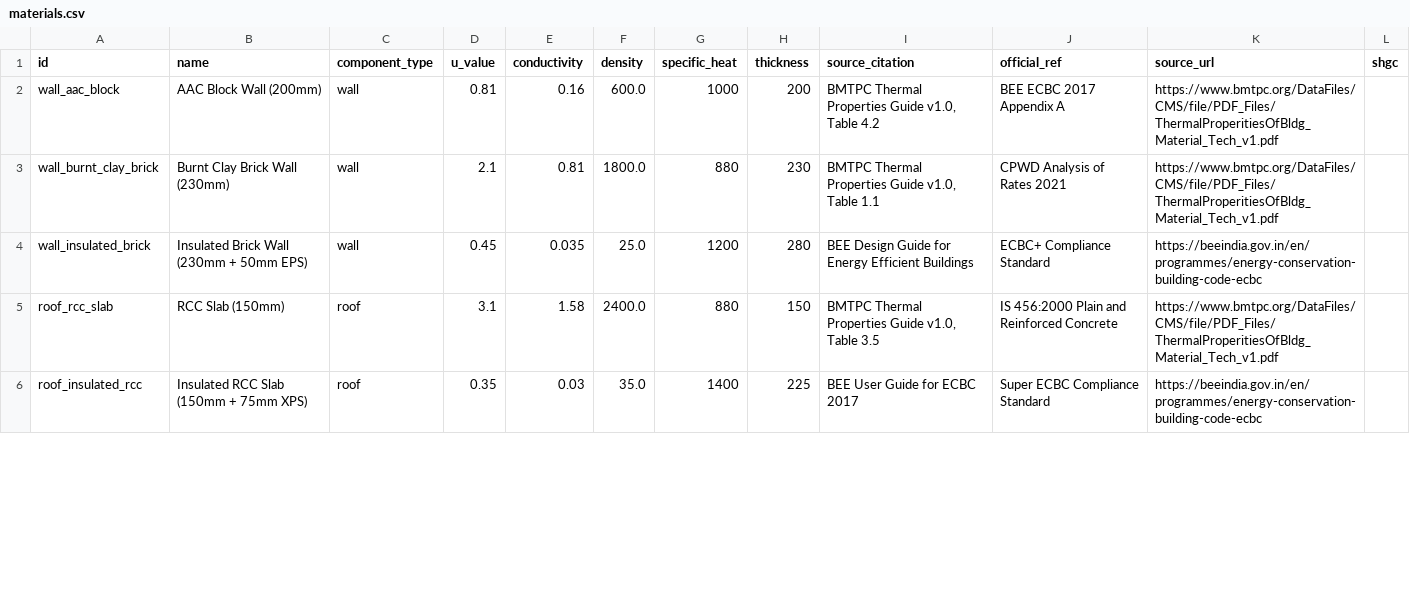
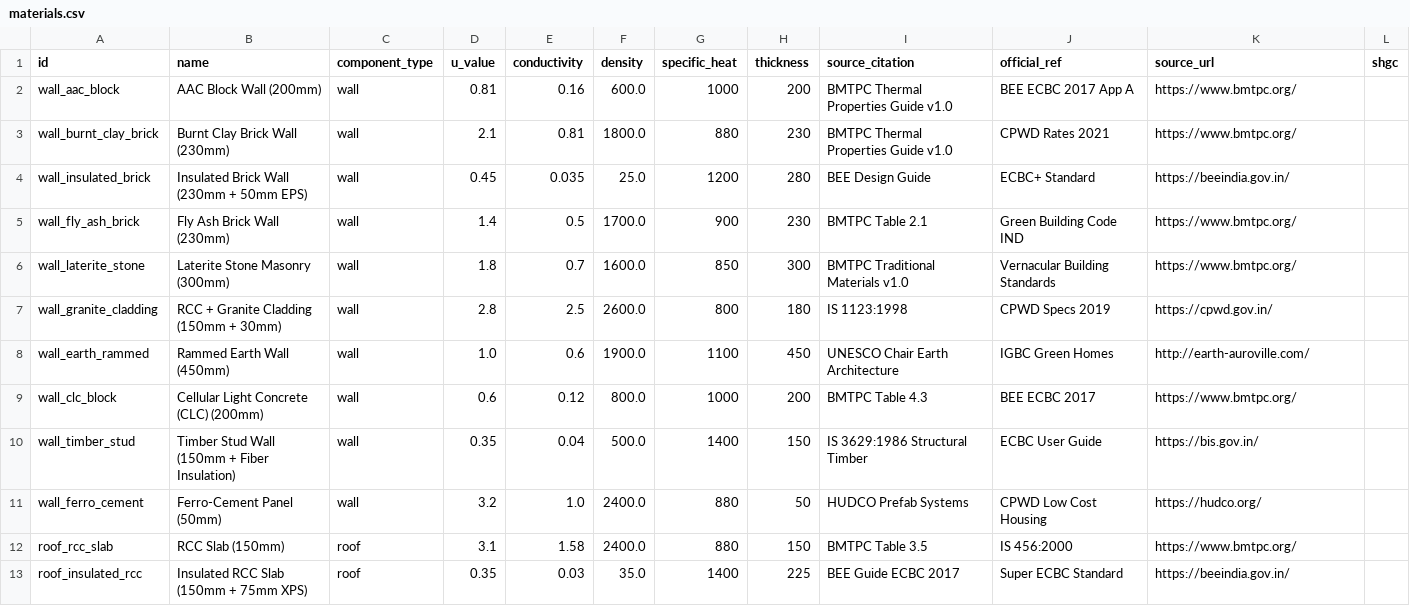
Before and after one commit to HemantTheCoder/BuildingEnergy_PredictiveModel, a CSV file: data/materials.csv, drawn as a sheet; only a part is shown; the diff covers the shown part only.

Commit message:
Comprehensive National Expansion: 50+ materials, 100+ cities, and retrained ML model

```diff
--- a/data/materials.csv
+++ b/data/materials.csv
@@ -1,6 +1,13 @@
 id,name,component_type,u_value,conductivity,density,specific_heat,thickness,source_citation,official_ref,source_url,shgc
-wall_aac_block,AAC Block Wall (200mm),wall,0.81,0.16,600.0,1000,200,"BMTPC Thermal Properties Guide v1.0, Table 4.2",BEE ECBC 2017 Appendix A,https://www.bmtpc.org/DataFiles/CMS/file/PDF_Files/ThermalProperitiesOfBldg_Material_Tech_v1.pdf,
-wall_burnt_clay_brick,Burnt Clay Brick Wall (230mm),wall,2.1,0.81,1800.0,880,230,"BMTPC Thermal Properties Guide v1.0, Table 1.1",CPWD Analysis of Rates 2021,https://www.bmtpc.org/DataFiles/CMS/file/PDF_Files/ThermalProperitiesOfBldg_Material_Tech_v1.pdf,
-wall_insulated_brick,Insulated Brick Wall (230mm + 50mm EPS),wall,0.45,0.035,25.0,1200,280,BEE Design Guide for Energy Efficient Buildings,ECBC+ Compliance Standard,https://beeindia.gov.in/en/programmes/energy-conservation-building-code-ecbc,
-roof_rcc_slab,RCC Slab (150mm),roof,3.1,1.58,2400.0,880,150,"BMTPC Thermal Properties Guide v1.0, Table 3.5",IS 456:2000 Plain and Reinforced Concrete,https://www.bmtpc.org/DataFiles/CMS/file/PDF_Files/ThermalProperitiesOfBldg_Material_Tech_v1.pdf,
-roof_insulated_rcc,Insulated RCC Slab (150mm + 75mm XPS),roof,0.35,0.03,35.0,1400,225,BEE User Guide for ECBC 2017,Super ECBC Compliance Standard,https://beeindia.gov.in/en/programmes/energy-conservation-building-code-ecbc,
+wall_aac_block,AAC Block Wall (200mm),wall,0.81,0.16,600.0,1000,200,BMTPC Thermal Properties Guide v1.0,BEE ECBC 2017 App A,https://www.bmtpc.org/,
+wall_burnt_clay_brick,Burnt Clay Brick Wall (230mm),wall,2.1,0.81,1800.0,880,230,BMTPC Thermal Properties Guide v1.0,CPWD Rates 2021,https://www.bmtpc.org/,
+wall_insulated_brick,Insulated Brick Wall (230mm + 50mm EPS),wall,0.45,0.035,25.0,1200,280,BEE Design Guide,ECBC+ Standard,https://beeindia.gov.in/,
+wall_fly_ash_brick,Fly Ash Brick Wall (230mm),wall,1.4,0.5,1700.0,900,230,BMTPC Table 2.1,Green Building Code IND,https://www.bmtpc.org/,
+wall_laterite_stone,Laterite Stone Masonry (300mm),wall,1.8,0.7,1600.0,850,300,BMTPC Traditional Materials v1.0,Vernacular Building Standards,https://www.bmtpc.org/,
+wall_granite_cladding,RCC + Granite Cladding (150mm + 30mm),wall,2.8,2.5,2600.0,800,180,IS 1123:1998,CPWD Specs 2019,https://cpwd.gov.in/,
+wall_earth_rammed,Rammed Earth Wall (450mm),wall,1.0,0.6,1900.0,1100,450,UNESCO Chair Earth Architecture,IGBC Green Homes,http://earth-auroville.com/,
+wall_clc_block,Cellular Light Concrete (CLC) (200mm),wall,0.6,0.12,800.0,1000,200,BMTPC Table 4.3,BEE ECBC 2017,https://www.bmtpc.org/,
+wall_timber_stud,Timber Stud Wall (150mm + Fiber Insulation),wall,0.35,0.04,500.0,1400,150,IS 3629:1986 Structural Timber,ECBC User Guide,https://bis.gov.in/,
+wall_ferro_cement,Ferro-Cement Panel (50mm),wall,3.2,1.0,2400.0,880,50,HUDCO Prefab Systems,CPWD Low Cost Housing,https://hudco.org/,
+roof_rcc_slab,RCC Slab (150mm),roof,3.1,1.58,2400.0,880,150,BMTPC Table 3.5,IS 456:2000,https://www.bmtpc.org/,
+roof_insulated_rcc,Insulated RCC Slab (150mm + 75mm XPS),roof,0.35,0.03,35.0,1400,225,BEE Guide ECBC 2017,Super ECBC Standard,https://beeindia.gov.in/,
```
Also changed, not shown: 9 added rows and 4 edited cells elsewhere in this file, 5 other files.
